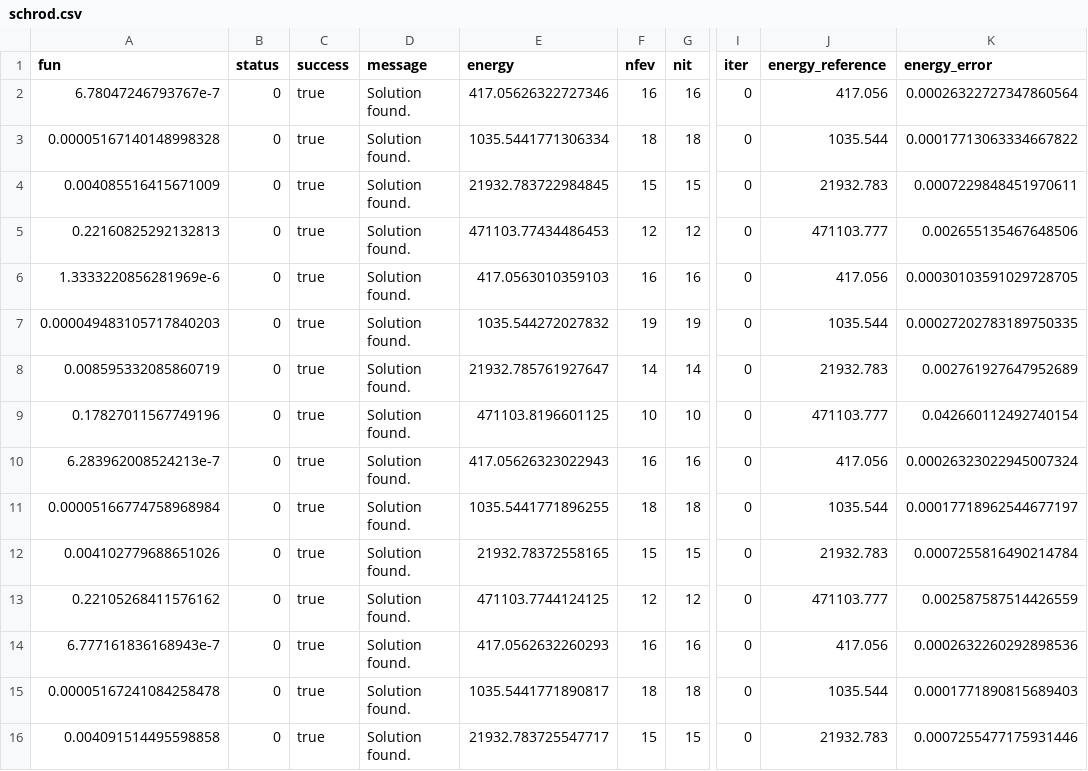
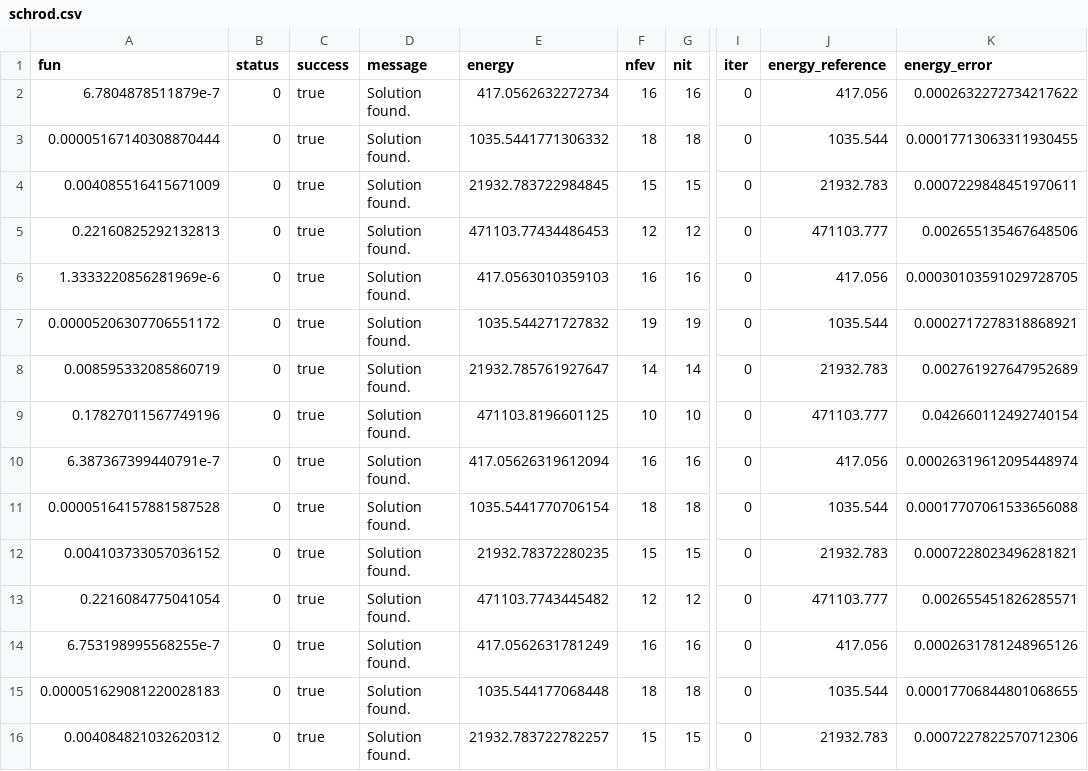
Before and after one commit to SteveBronder/riccaticpp, a CSV file: benchmarks/output/schrod.csv, drawn as a sheet; only a part is shown, gaps mark what is left out; the diff covers the shown part only; the diff names each change by its address in the sheet, - before the commit and + after, or states it on an @@ line.

```diff
--- a/benchmarks/output/schrod.csv
+++ b/benchmarks/output/schrod.csv
-A2 (fun): 6.78047246793767e-7
+A2 (fun): 6.7804878511879e-7
-E2 (energy): 417.05626322727346
+E2 (energy): 417.0562632272734
-K2 (energy_error): 0.00026322727347860564
+K2 (energy_error): 0.0002632272734217622
-A3 (fun): 0.00005167140148998328
+A3 (fun): 0.00005167140308870444
-E3 (energy): 1035.5441771306334
+E3 (energy): 1035.5441771306332
-K3 (energy_error): 0.00017713063334667822
+K3 (energy_error): 0.00017713063311930455
-A7 (fun): 0.000049483105717840203
+A7 (fun): 0.00005206307706551172
-E7 (energy): 1035.544272027832
+E7 (energy): 1035.544271727832
-K7 (energy_error): 0.00027202783189750335
+K7 (energy_error): 0.0002717278318868921
-A10 (fun): 6.283962008524213e-7
+A10 (fun): 6.387367399440791e-7
-E10 (energy): 417.05626323022943
+E10 (energy): 417.05626319612094
-K10 (energy_error): 0.00026323022945007324
+K10 (energy_error): 0.00026319612095448974
-A11 (fun): 0.00005166774758968984
+A11 (fun): 0.00005164157881587528
-E11 (energy): 1035.5441771896255
+E11 (energy): 1035.5441770706154
-K11 (energy_error): 0.00017718962544677197
+K11 (energy_error): 0.00017707061533656088
-A12 (fun): 0.004102779688651026
+A12 (fun): 0.004103733057036152
-E12 (energy): 21932.78372558165
+E12 (energy): 21932.78372280235
-K12 (energy_error): 0.0007255816490214784
+K12 (energy_error): 0.0007228023496281821
-A13 (fun): 0.22105268411576162
+A13 (fun): 0.2216084775041054
-E13 (energy): 471103.7744124125
+E13 (energy): 471103.7743445482
-K13 (energy_error): 0.002587587514426559
+K13 (energy_error): 0.002655451826285571
-A14 (fun): 6.777161836168943e-7
+A14 (fun): 6.753198995568255e-7
-E14 (energy): 417.0562632260293
+E14 (energy): 417.0562631781249
-K14 (energy_error): 0.0002632260292898536
+K14 (energy_error): 0.0002631781248965126
-A15 (fun): 0.00005167241084258478
+A15 (fun): 0.000051629081220028183
-E15 (energy): 1035.5441771890817
+E15 (energy): 1035.544177068448
-K15 (energy_error): 0.0001771890815689403
+K15 (energy_error): 0.00017706844801068655
-A16 (fun): 0.004091514495598858
+A16 (fun): 0.004084821032620312
-E16 (energy): 21932.783725547717
+E16 (energy): 21932.783722782257
-K16 (energy_error): 0.0007255477175931446
+K16 (energy_error): 0.0007227822570712306
```
Also changed, not shown: 1 added row, 1 removed row and 56 edited cells elsewhere in this file, benchmarks/output/schrod_BDF.csv, benchmarks/output/schrod_DOP853.csv, 11 other files.
